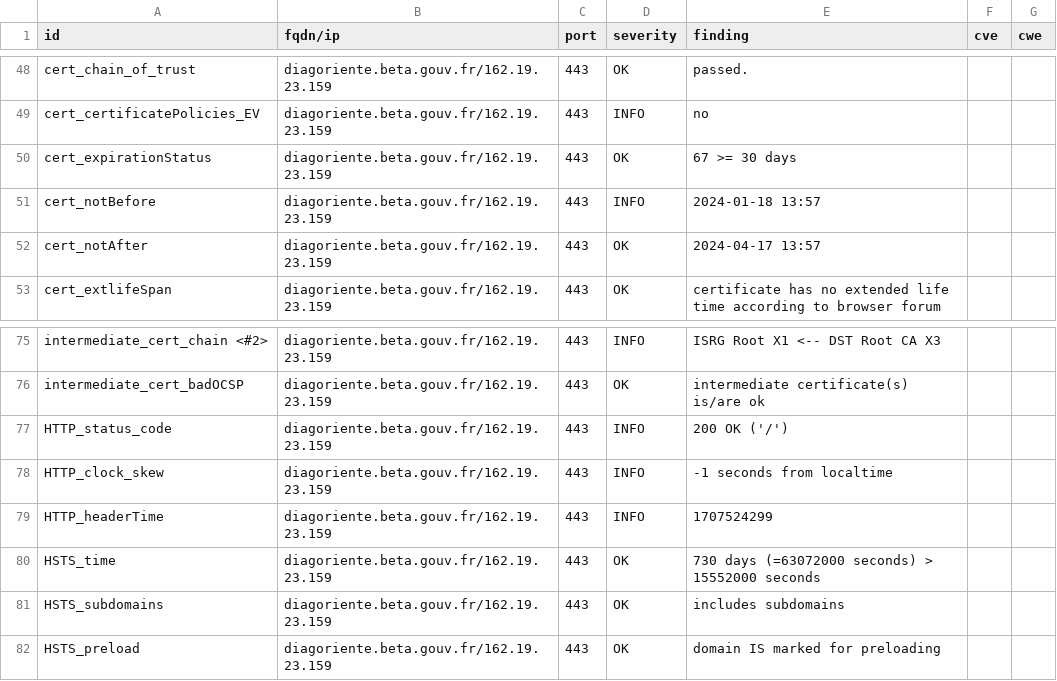
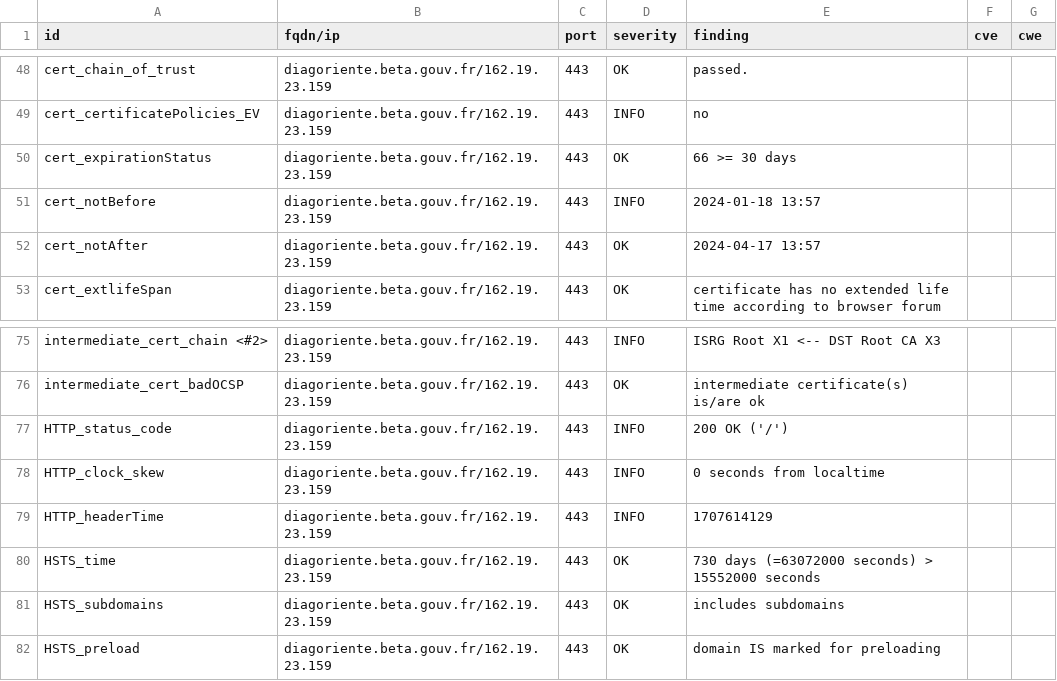
Before and after one commit to Diagoriente/dashlord, a CSV file: results/aHR0cHM6Ly9kaWFnb3JpZW50ZS5iZXRhLmdvdXYuZnI=/testssl.csv, drawn as a sheet; only a part is shown, gaps mark what is left out.

```diff
--- a/results/aHR0cHM6Ly9kaWFnb3JpZW50ZS5iZXRhLmdvdXYuZnI=/testssl.csv
+++ b/results/aHR0cHM6Ly9kaWFnb3JpZW50ZS5iZXRhLmdvdXYuZnI=/testssl.csv
@@ -49,3 +49,3 @@
 "cert_certificatePolicies_EV","diagoriente.beta.gouv.fr/162.19.23.159","443","INFO","no","",""
-"cert_expirationStatus","diagoriente.beta.gouv.fr/162.19.23.159","443","OK","67 >= 30 days","",""
+"cert_expirationStatus","diagoriente.beta.gouv.fr/162.19.23.159","443","OK","66 >= 30 days","",""
 "cert_notBefore","diagoriente.beta.gouv.fr/162.19.23.159","443","INFO","2024-01-18 13:57","",""
@@ -77,4 +77,4 @@
 "HTTP_status_code","diagoriente.beta.gouv.fr/162.19.23.159","443","INFO","200 OK ('/')","",""
-"HTTP_clock_skew","diagoriente.beta.gouv.fr/162.19.23.159","443","INFO","-1 seconds from localtime","",""
-"HTTP_headerTime","diagoriente.beta.gouv.fr/162.19.23.159","443","INFO","1707524299","",""
+"HTTP_clock_skew","diagoriente.beta.gouv.fr/162.19.23.159","443","INFO","0 seconds from localtime","",""
+"HTTP_headerTime","diagoriente.beta.gouv.fr/162.19.23.159","443","INFO","1707614129","",""
 "HSTS_time","diagoriente.beta.gouv.fr/162.19.23.159","443","OK","730 days (=63072000 seconds) > 15552000 seconds","",""
```
Also changed, not shown: 13 other files.
